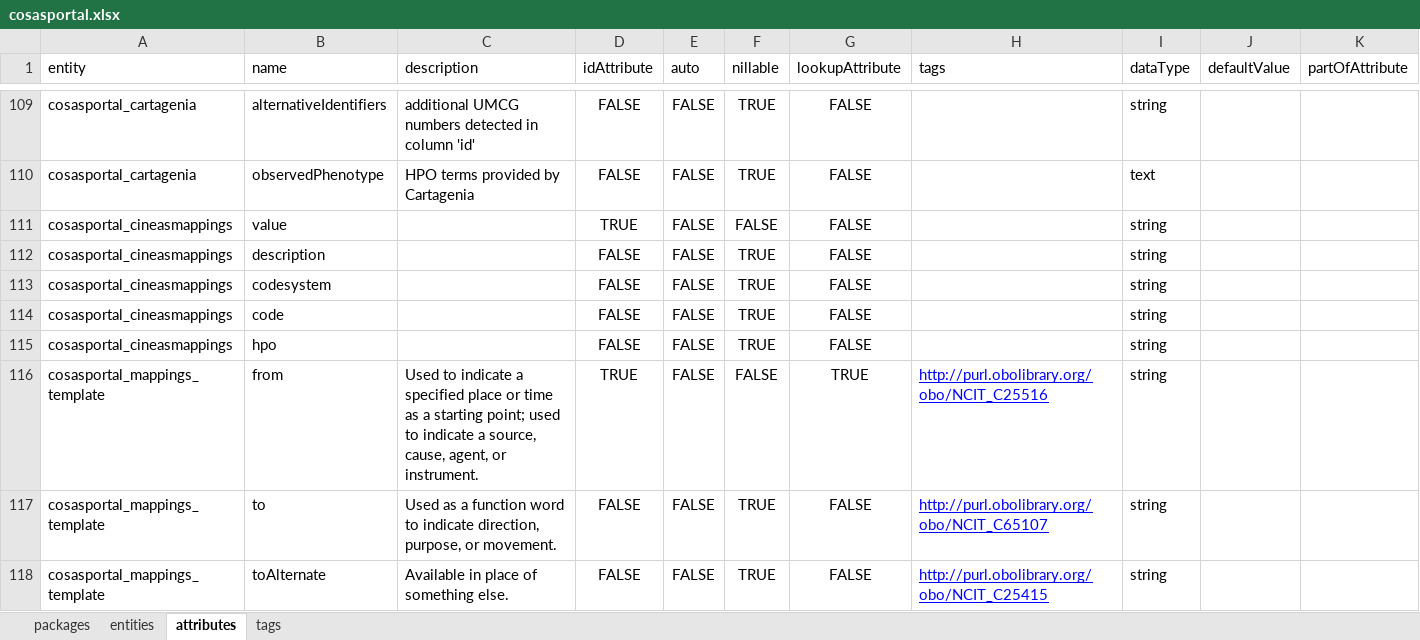
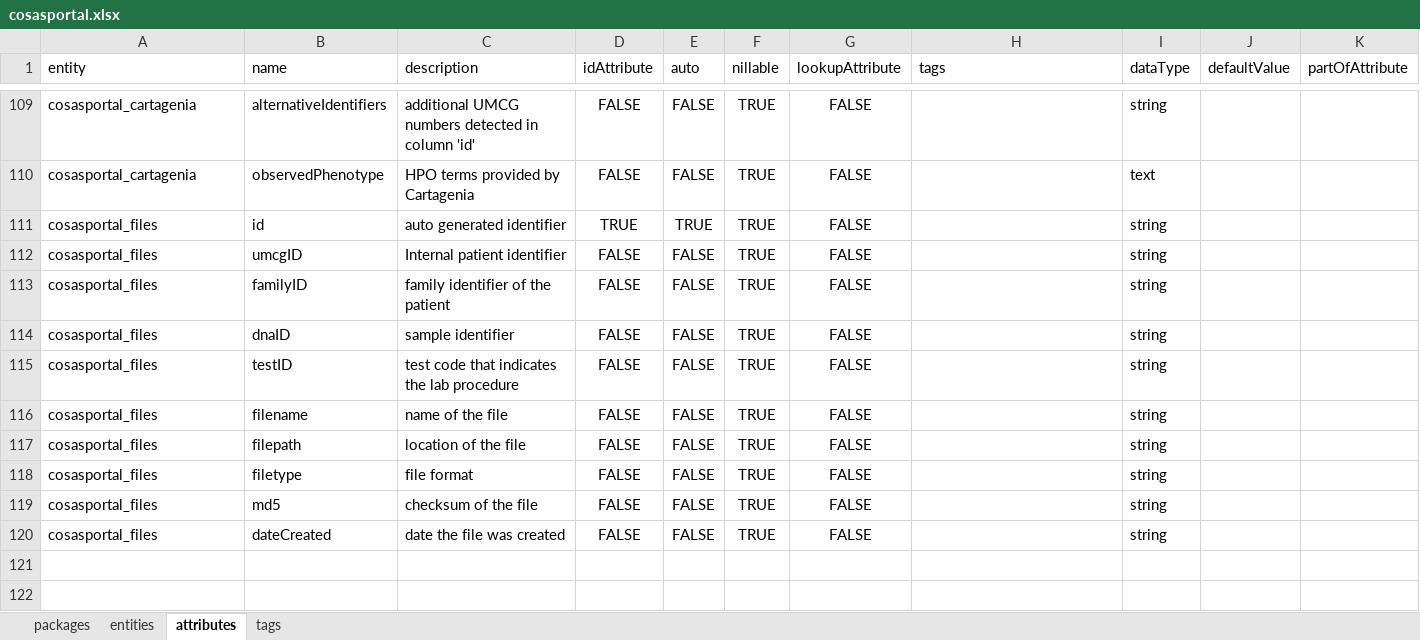
Before and after one commit to molgenis/projects-rd-cosas, an Excel workbook: dist/cosasportal.xlsx, sheet attributes, drawn as a sheet; only a part is shown, gaps mark what is left out; values as stored, in another font and other column widths than the file's, no borders; removed rows and columns are numbered as before the commit, all else as after; the diff names each change by its address in the sheet, - before the commit and + after, or states it on an @@ line.

```diff
--- a/dist/cosasportal.xlsx (sheet attributes)
+++ b/dist/cosasportal.xlsx (sheet attributes)
-row 111: cosasportal_cineasmappings | value |  | TRUE | FALSE | FALSE | FALSE |  | string
+row 111: cosasportal_files | id | auto generated identifier | TRUE | TRUE | TRUE | FALSE |  | string
+row 112: cosasportal_files | umcgID | Internal patient identifier | FALSE | FALSE | TRUE | FALSE |  | string
+row 113: cosasportal_files | familyID | family identifier of the patient | FALSE | FALSE | TRUE | FALSE |  | string
-A114:A117 (entity): cosasportal_cineasmappings
+A114:A117 (entity): cosasportal_files
-B114 (name): description
+B114 (name): dnaID
-C114 (description): (empty)
+C114 (description): sample identifier
-B115 (name): codesystem
+B115 (name): testID
-C115 (description): (empty)
+C115 (description): test code that indicates the lab procedure
-B116 (name): code
+B116 (name): filename
-C116 (description): (empty)
+C116 (description): name of the file
-B117 (name): hpo
+B117 (name): filepath
-C117 (description): (empty)
+C117 (description): location of the file
-row 116: cosasportal_mappings_template | from | Used to indicate a specified place or time as a starting point; used to indicate a source, cause, agent, or instrument. | TRUE | FALSE | FALSE | TRUE | http://purl.obolibrary.org/obo/NCIT_C25516 | string
+row 118: cosasportal_files | filetype | file format | FALSE | FALSE | TRUE | FALSE |  | string
-A119:A120 (entity): cosasportal_mappings_template
+A119:A120 (entity): cosasportal_files
-B119 (name): to
+B119 (name): md5
-C119 (description): Used as a function word to indicate direction, purpose, or movement.
+C119 (description): checksum of the file
-H119 (tags): http://purl.obolibrary.org/obo/NCIT_C65107
+H119 (tags): (empty)
-B120 (name): toAlternate
+B120 (name): dateCreated
-C120 (description): Available in place of something else.
+C120 (description): date the file was created
-H120 (tags): http://purl.obolibrary.org/obo/NCIT_C25415
+H120 (tags): (empty)
```
Also changed, not shown: sheet entities, sheet tags, sheet packages, dist/cosasportal_emx2.xlsx, dist/cosasreports.xlsx, 6 other files.
